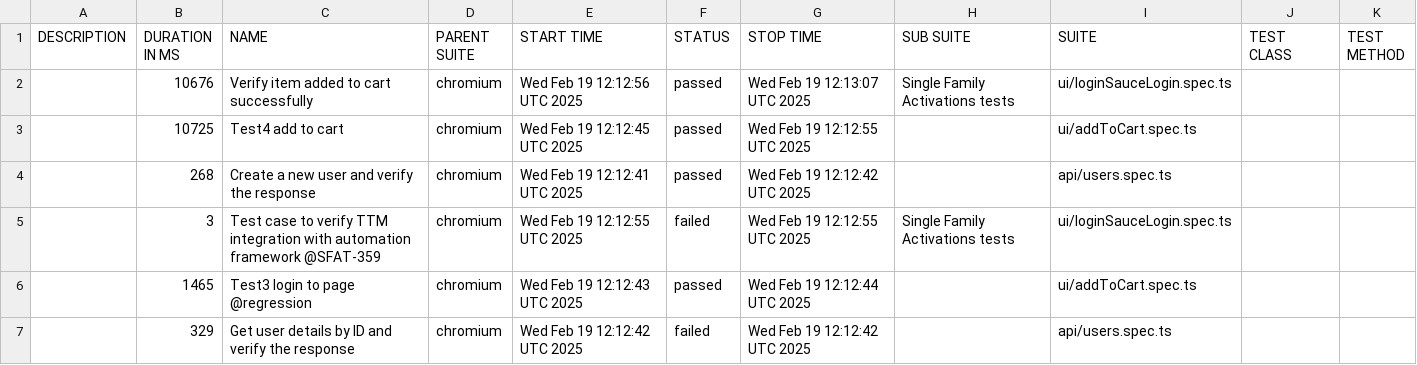
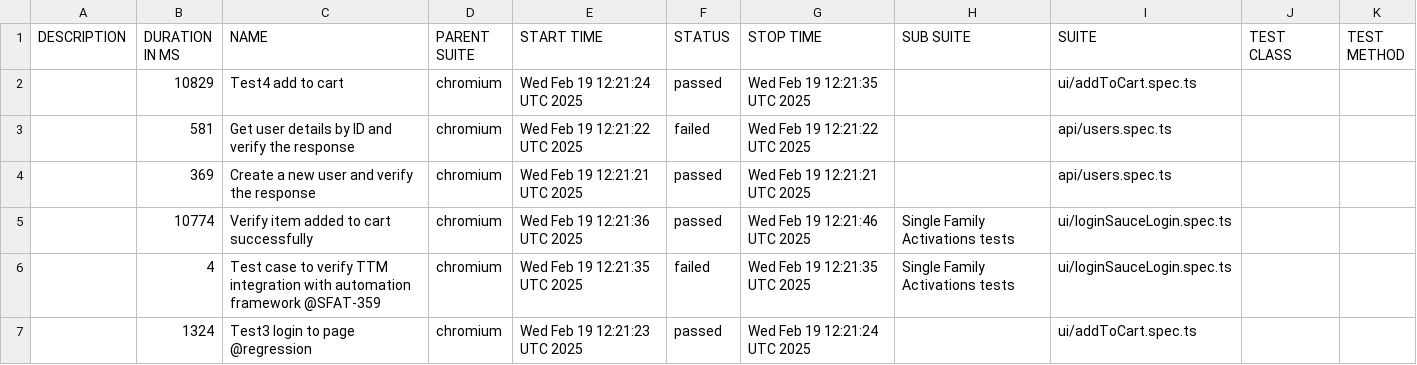
Before and after one commit to Motifworks-India/conservice-qa-automation-poc, a CSV file: data/suites.csv, drawn as a sheet.

```diff
--- a/data/suites.csv
+++ b/data/suites.csv
@@ -1,7 +1,7 @@
 "DESCRIPTION","DURATION IN MS","NAME","PARENT SUITE","START TIME","STATUS","STOP TIME","SUB SUITE","SUITE","TEST CLASS","TEST METHOD"
-"","10676","Verify item added to cart successfully","chromium","Wed Feb 19 12:12:56 UTC 2025","passed","Wed Feb 19 12:13:07 UTC 2025","Single Family Activations tests","ui/loginSauceLogin.spec.ts","",""
-"","10725","Test4 add to cart","chromium","Wed Feb 19 12:12:45 UTC 2025","passed","Wed Feb 19 12:12:55 UTC 2025","","ui/addToCart.spec.ts","",""
-"","268","Create a new user and verify the response","chromium","Wed Feb 19 12:12:41 UTC 2025","passed","Wed Feb 19 12:12:42 UTC 2025","","api/users.spec.ts","",""
-"","3","Test case to verify TTM integration with automation framework @SFAT-359","chromium","Wed Feb 19 12:12:55 UTC 2025","failed","Wed Feb 19 12:12:55 UTC 2025","Single Family Activations tests","ui/loginSauceLogin.spec.ts","",""
-"","1465","Test3 login to page @regression","chromium","Wed Feb 19 12:12:43 UTC 2025","passed","Wed Feb 19 12:12:44 UTC 2025","","ui/addToCart.spec.ts","",""
-"","329","Get user details by ID and verify the response","chromium","Wed Feb 19 12:12:42 UTC 2025","failed","Wed Feb 19 12:12:42 UTC 2025","","api/users.spec.ts","",""
+"","10829","Test4 add to cart","chromium","Wed Feb 19 12:21:24 UTC 2025","passed","Wed Feb 19 12:21:35 UTC 2025","","ui/addToCart.spec.ts","",""
+"","581","Get user details by ID and verify the response","chromium","Wed Feb 19 12:21:22 UTC 2025","failed","Wed Feb 19 12:21:22 UTC 2025","","api/users.spec.ts","",""
+"","369","Create a new user and verify the response","chromium","Wed Feb 19 12:21:21 UTC 2025","passed","Wed Feb 19 12:21:21 UTC 2025","","api/users.spec.ts","",""
+"","10774","Verify item added to cart successfully","chromium","Wed Feb 19 12:21:36 UTC 2025","passed","Wed Feb 19 12:21:46 UTC 2025","Single Family Activations tests","ui/loginSauceLogin.spec.ts","",""
+"","4","Test case to verify TTM integration with automation framework @SFAT-359","chromium","Wed Feb 19 12:21:35 UTC 2025","failed","Wed Feb 19 12:21:35 UTC 2025","Single Family Activations tests","ui/loginSauceLogin.spec.ts","",""
+"","1324","Test3 login to page @regression","chromium","Wed Feb 19 12:21:23 UTC 2025","passed","Wed Feb 19 12:21:24 UTC 2025","","ui/addToCart.spec.ts","",""
```
Also changed, not shown: 50 other files.
